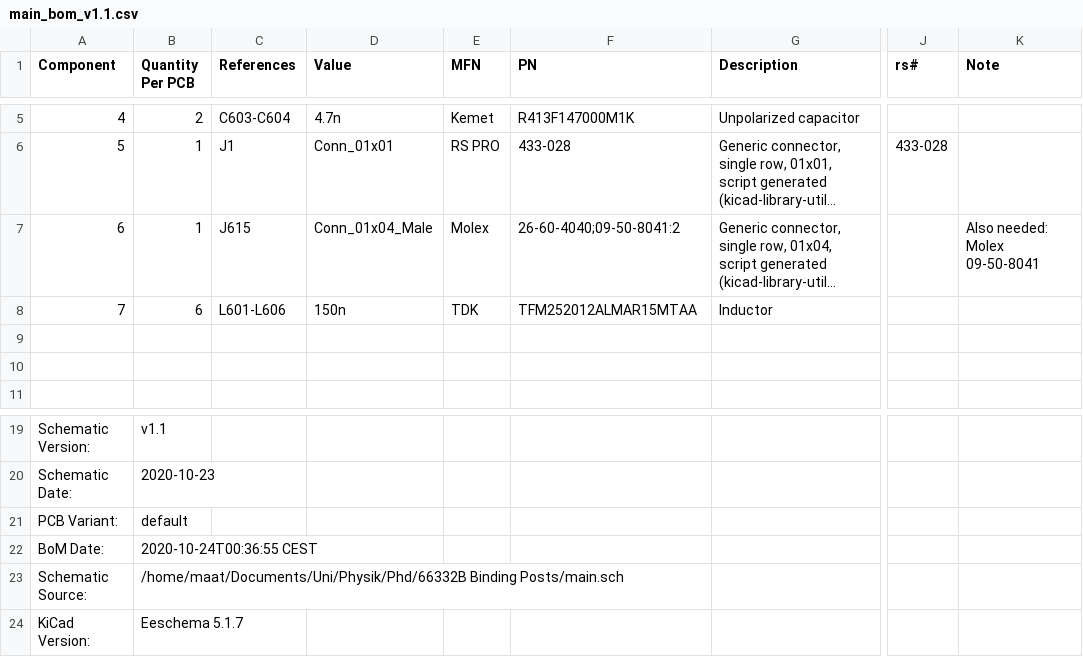
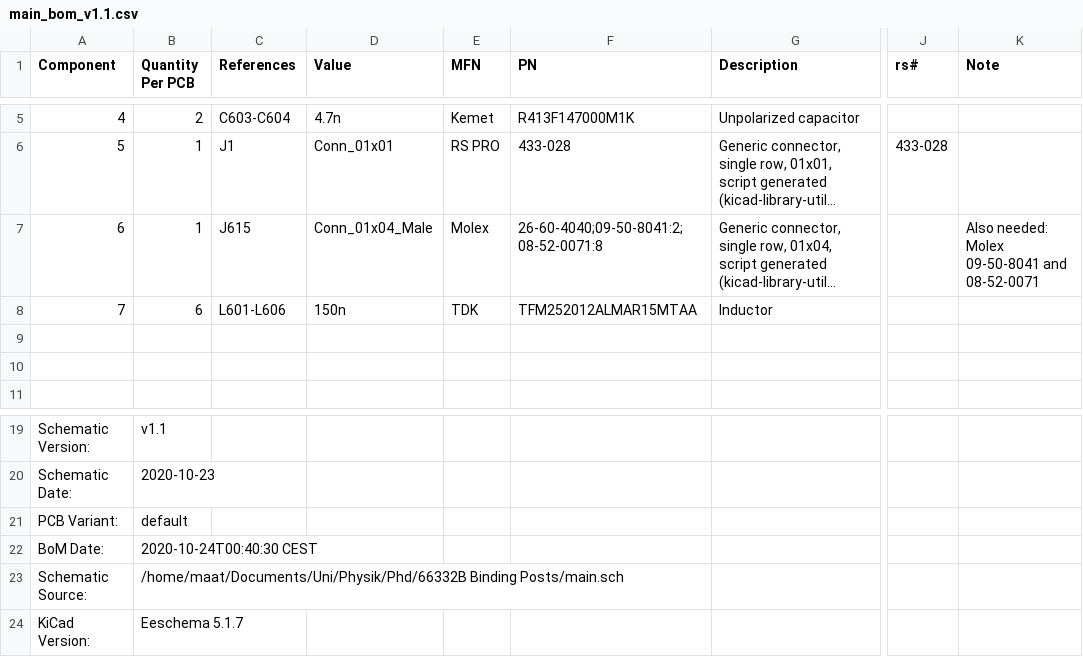
Before and after one commit to PatrickBaus/HP6632B_binding_posts, a CSV file: main_bom_v1.1.csv, drawn as a sheet; only a part is shown, gaps mark what is left out; long unchanged cells end in …; the diff names each change by its address in the sheet, - before the commit and + after, or states it on an @@ line.

```diff
--- a/main_bom_v1.1.csv
+++ b/main_bom_v1.1.csv
-F7 (PN): 26-60-4040;09-50-8041:2
+F7 (PN): 26-60-4040;09-50-8041:2;08-52-0071:8
-K7 (Note): Also needed: Molex 09-50-8041
+K7 (Note): Also needed: Molex 09-50-8041 and 08-52-0071
-B22 (Quantity Per PCB): 2020-10-24T00:36:55 CEST
+B22 (Quantity Per PCB): 2020-10-24T00:40:30 CEST
```
Also changed, not shown: 2 other files.
